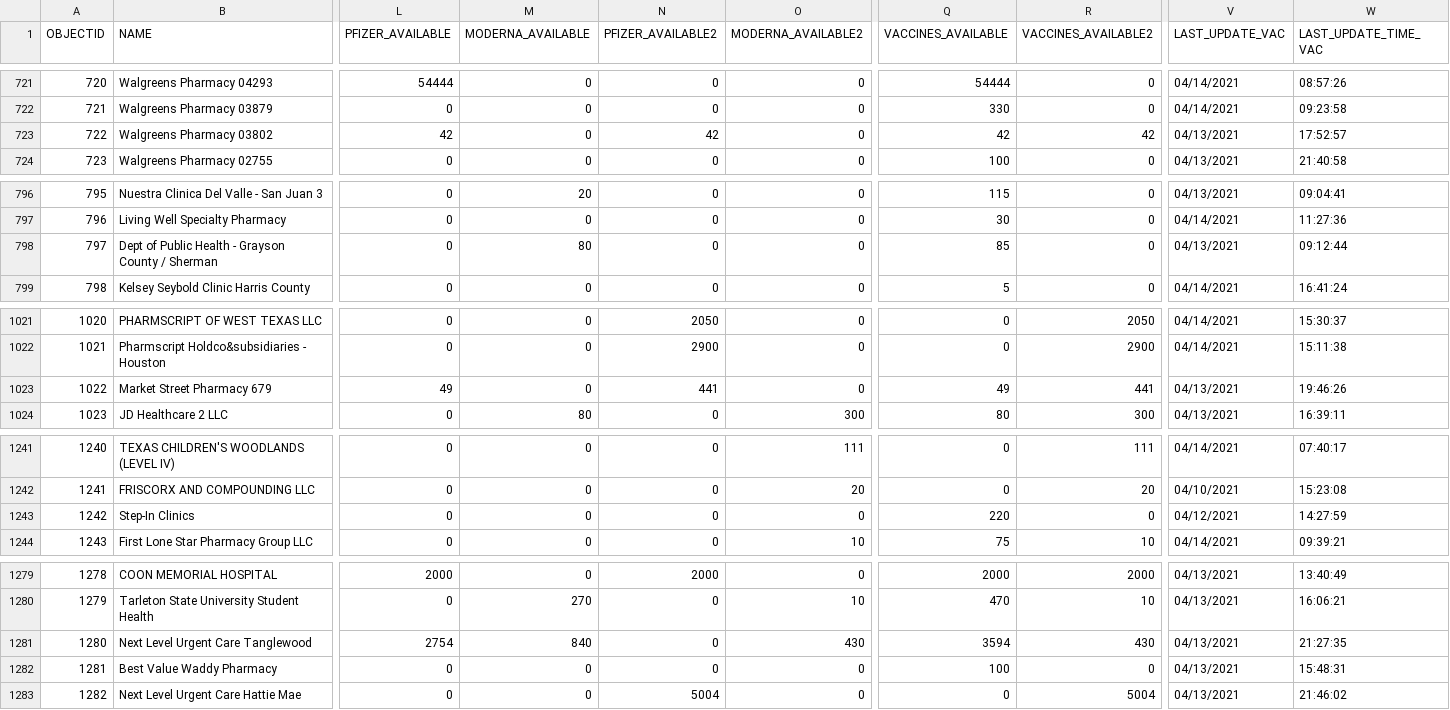
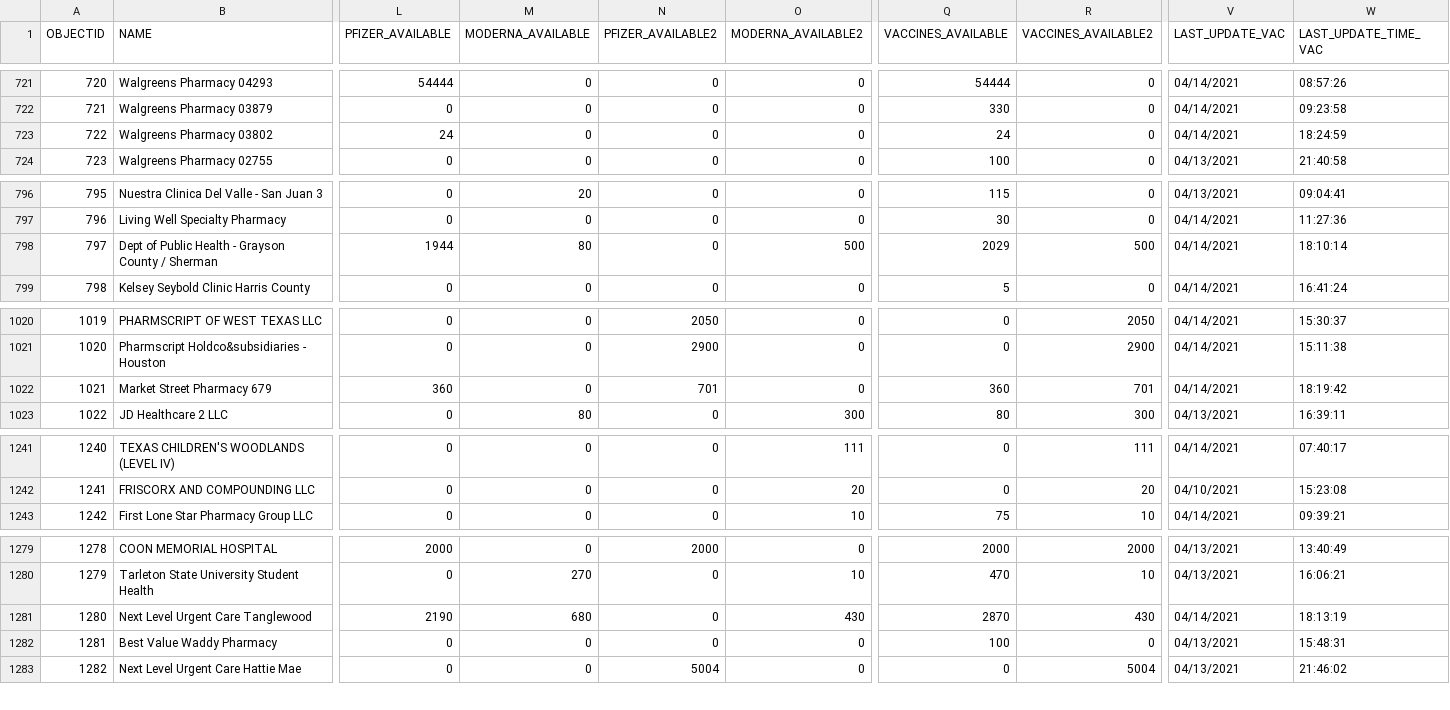
Before and after one commit to rdmurphy/tx-covid-vaccine-data, a CSV file: providers/latest.csv, drawn as a sheet; only a part is shown, gaps mark what is left out; removed rows and columns are numbered as before the commit, all else as after; rows hold the shown columns only; the diff covers the shown part only; the diff names each change by its address in the sheet, - before the commit and + after, or states it on an @@ line.

```diff
--- a/providers/latest.csv
+++ b/providers/latest.csv
@@ column A (OBJECTID) renumbered between rows 211 and 1248 @@
-L723 (PFIZER_AVAILABLE): 42
+L723 (PFIZER_AVAILABLE): 24
-N723 (PFIZER_AVAILABLE2): 42
+N723 (PFIZER_AVAILABLE2): 0
-Q723 (VACCINES_AVAILABLE): 42
+Q723 (VACCINES_AVAILABLE): 24
-R723 (VACCINES_AVAILABLE2): 42
+R723 (VACCINES_AVAILABLE2): 0
-V723 (LAST_UPDATE_VAC): 04/13/2021
+V723 (LAST_UPDATE_VAC): 04/14/2021
-W723 (LAST_UPDATE_TIME_VAC): 17:52:57
+W723 (LAST_UPDATE_TIME_VAC): 18:24:59
-L798 (PFIZER_AVAILABLE): 0
+L798 (PFIZER_AVAILABLE): 1944
-O798 (MODERNA_AVAILABLE2): 0
+O798 (MODERNA_AVAILABLE2): 500
-Q798 (VACCINES_AVAILABLE): 85
+Q798 (VACCINES_AVAILABLE): 2029
-R798 (VACCINES_AVAILABLE2): 0
+R798 (VACCINES_AVAILABLE2): 500
-V798 (LAST_UPDATE_VAC): 04/13/2021
+V798 (LAST_UPDATE_VAC): 04/14/2021
-W798 (LAST_UPDATE_TIME_VAC): 09:12:44
+W798 (LAST_UPDATE_TIME_VAC): 18:10:14
-L1022 (PFIZER_AVAILABLE): 49
+L1022 (PFIZER_AVAILABLE): 360
-N1022 (PFIZER_AVAILABLE2): 441
+N1022 (PFIZER_AVAILABLE2): 701
-Q1022 (VACCINES_AVAILABLE): 49
+Q1022 (VACCINES_AVAILABLE): 360
-R1022 (VACCINES_AVAILABLE2): 441
+R1022 (VACCINES_AVAILABLE2): 701
-V1022 (LAST_UPDATE_VAC): 04/13/2021
+V1022 (LAST_UPDATE_VAC): 04/14/2021
-W1022 (LAST_UPDATE_TIME_VAC): 19:46:26
+W1022 (LAST_UPDATE_TIME_VAC): 18:19:42
-row 1243: 1242 | Step-In Clinics | 0 | 0 | 0 | 0 | 220 | 0 | 04/12/2021 | 14:27:59
-L1281 (PFIZER_AVAILABLE): 2754
+L1281 (PFIZER_AVAILABLE): 2190
-M1281 (MODERNA_AVAILABLE): 840
+M1281 (MODERNA_AVAILABLE): 680
-Q1281 (VACCINES_AVAILABLE): 3594
+Q1281 (VACCINES_AVAILABLE): 2870
-V1281 (LAST_UPDATE_VAC): 04/13/2021
+V1281 (LAST_UPDATE_VAC): 04/14/2021
-W1281 (LAST_UPDATE_TIME_VAC): 21:27:35
+W1281 (LAST_UPDATE_TIME_VAC): 18:13:19
```
Also changed, not shown: 3 added rows, 2 removed rows and 16 edited cells elsewhere in this file, 1 other file.
